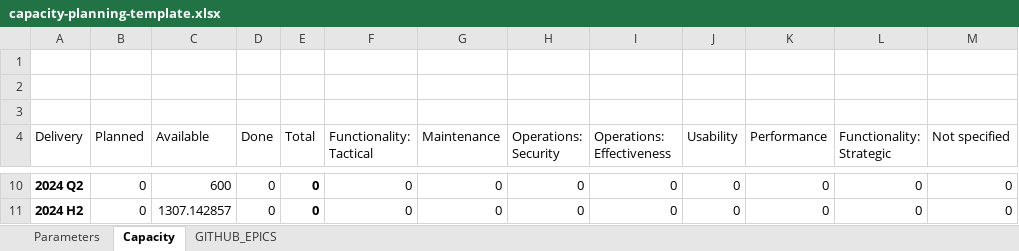
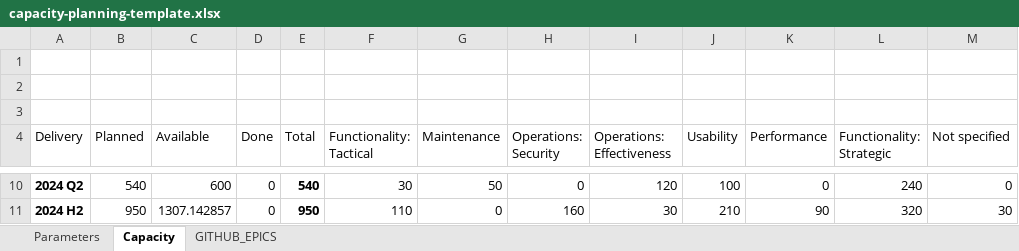
Before and after one commit to alkem-io/github-api, an Excel workbook: capacity-planning-template.xlsx, sheet Capacity, drawn as a sheet; only a part is shown, gaps mark what is left out; values as stored, in another font and other column widths than the file's, no borders; charts and pictures and table styles not drawn; the diff covers the shown part only; the diff names each change by its address in the sheet, - before the commit and + after, or states it on an @@ line.

```diff
--- a/capacity-planning-template.xlsx (sheet Capacity)
+++ b/capacity-planning-template.xlsx (sheet Capacity)
-B10 (Planned): 0
+B10 (Planned): 540
-E10 (Total): 0
+E10 (Total): 540
-F10 (Functionality: Tactical): 0
+F10 (Functionality: Tactical): 30
-G10 (Maintenance): 0
+G10 (Maintenance): 50
-I10 (Operations: Effectiveness): 0
+I10 (Operations: Effectiveness): 120
-J10 (Usability): 0
+J10 (Usability): 100
-L10 (Functionality: Strategic): 0
+L10 (Functionality: Strategic): 240
-B11 (Planned): 0
+B11 (Planned): 950
-E11 (Total): 0
+E11 (Total): 950
-F11 (Functionality: Tactical): 0
+F11 (Functionality: Tactical): 110
-H11 (Operations: Security): 0
+H11 (Operations: Security): 160
-I11 (Operations: Effectiveness): 0
+I11 (Operations: Effectiveness): 30
-J11 (Usability): 0
+J11 (Usability): 210
-K11 (Performance): 0
+K11 (Performance): 90
-L11 (Functionality: Strategic): 0
+L11 (Functionality: Strategic): 320
-M11 (Not specified): 0
+M11 (Not specified): 30
```
Also changed, not shown: 28 edited cells elsewhere in this sheet, sheet GITHUB_EPICS, hidden cells, charts or pictures, 2 other files.
